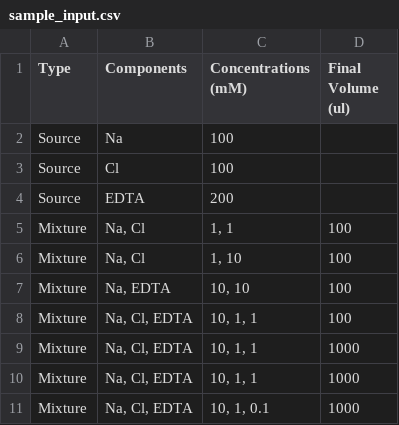
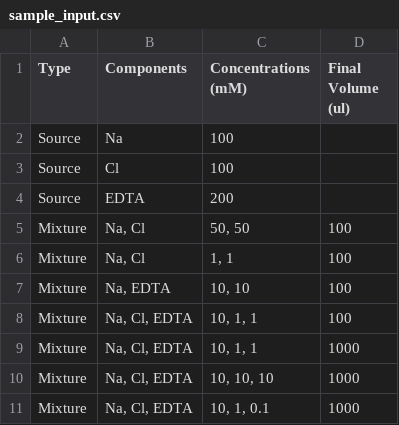
Before and after one commit to GuadalupeAlvarezGonzalez/Microplate-Task, a CSV file: sample data/sample_input.csv, drawn as a sheet.

Commit message:
Update sample_input.csv

```diff
--- a/sample data/sample_input.csv
+++ b/sample data/sample_input.csv
@@ -4,4 +4,4 @@ Source,Cl,100,
 Source,EDTA,200,
+Mixture,"Na, Cl","50, 50",100
 Mixture,"Na, Cl","1, 1",100
-Mixture,"Na, Cl","1, 10",100
 Mixture,"Na, EDTA","10, 10",100
@@ -9,3 +9,3 @@ Mixture,"Na, Cl, EDTA","10, 1, 1",100
 Mixture,"Na, Cl, EDTA","10, 1, 1",1000
-Mixture,"Na, Cl, EDTA","10, 1, 1",1000
+Mixture,"Na, Cl, EDTA","10, 10, 10",1000
 Mixture,"Na, Cl, EDTA","10, 1, 0.1",1000
```
